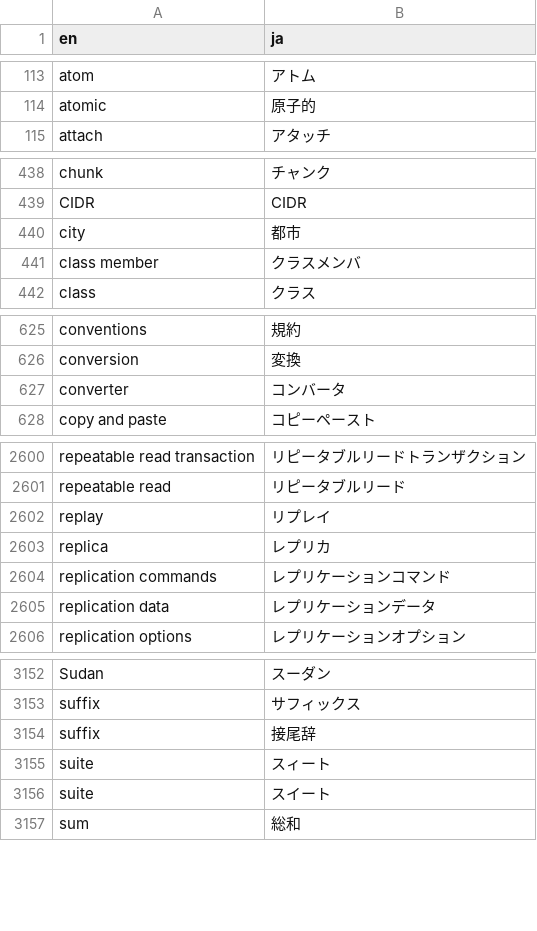
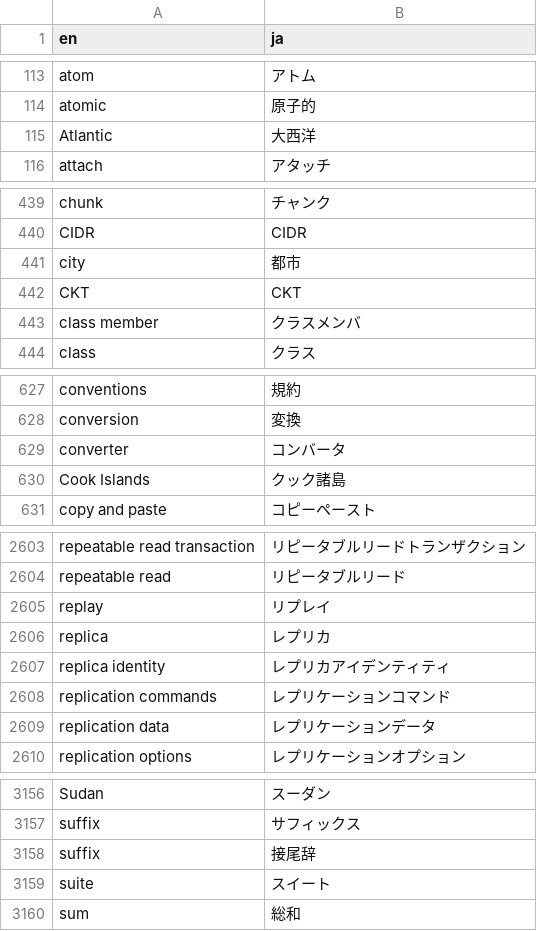
Before and after one commit to pgsql-jp/taiyaku, a CSV file: jpug-doc.en.ja.csv, drawn as a sheet; only a part is shown, gaps mark what is left out; the diff covers the shown part only.

Commit message:
10.4の修正に追従

```diff
--- a/jpug-doc.en.ja.csv
+++ b/jpug-doc.en.ja.csv
@@ -114,2 +114,3 @@ atom,アトム
 atomic,原子的
+Atlantic,大西洋
 attach,アタッチ
@@ -440,2 +441,3 @@ CIDR,CIDR
 city,都市
+CKT,CKT
 class member,クラスメンバ
@@ -627,2 +629,3 @@ conversion,変換
 converter,コンバータ
+Cook Islands,クック諸島
 copy and paste,コピーペースト
@@ -2603,2 +2606,3 @@ replay,リプレイ
 replica,レプリカ
+replica identity,レプリカアイデンティティ
 replication commands,レプリケーションコマンド
@@ -3154,3 +3158,2 @@ suffix,サフィックス
 suffix,接尾辞
-suite,スィート
 suite,スイート
```
Also changed, not shown: 1 removed row and 1 edited cell elsewhere in this file.
